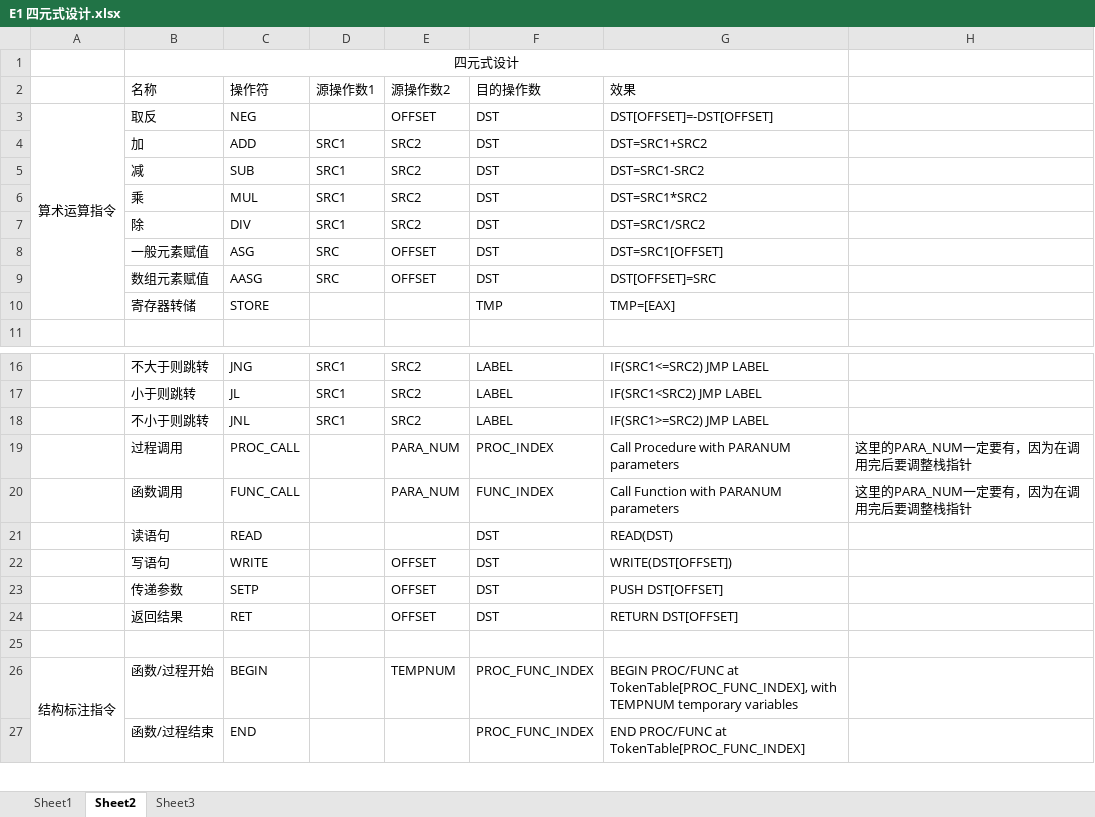
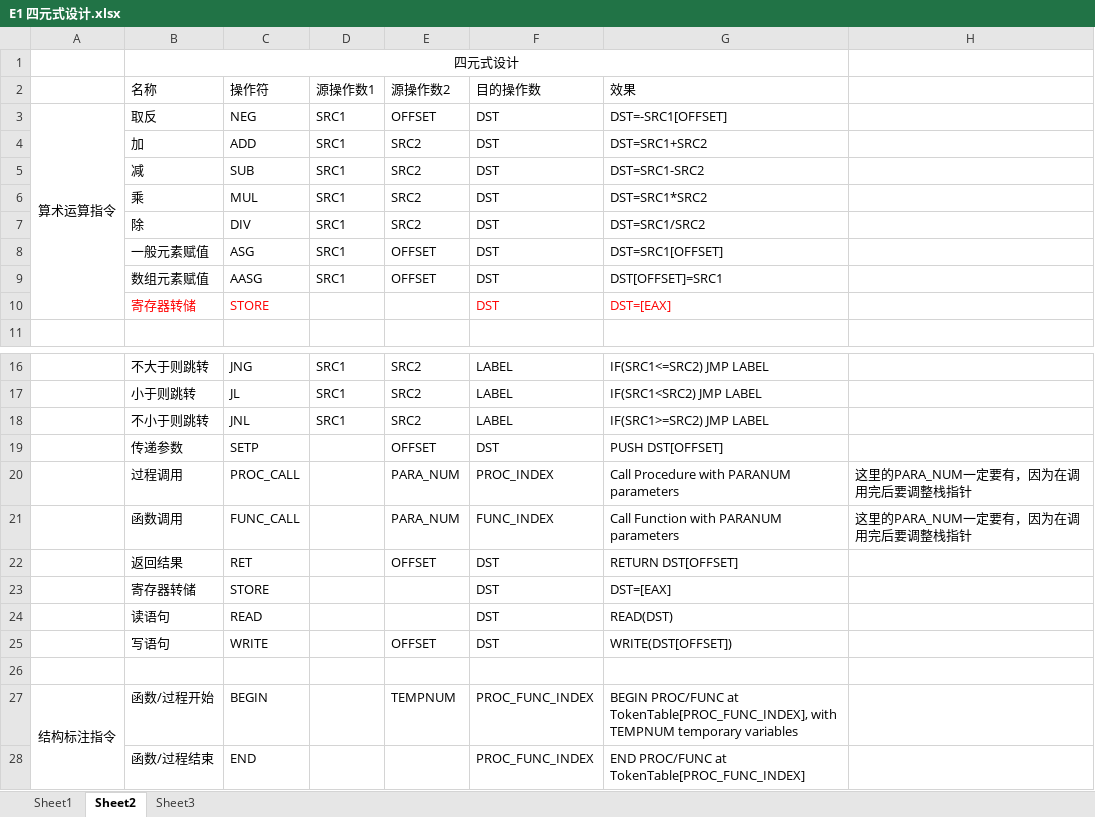
Before and after one commit to DreamChaserMXF/Compiler, an Excel workbook: DesignDocs/E1 四元式设计.xlsx, sheet Sheet2, drawn as a sheet; only a part is shown, gaps mark what is left out; values as stored, in another font and other column widths than the file's, no borders; the diff names each change by its address in the sheet, - before the commit and + after, or states it on an @@ line.

Commit message:
function return value implemented

```diff
--- a/DesignDocs/E1 四元式设计.xlsx (sheet Sheet2)
+++ b/DesignDocs/E1 四元式设计.xlsx (sheet Sheet2)
-D3 (源操作数1): (empty)
+D3 (源操作数1): SRC1
-G3 (效果): DST[OFFSET]=-DST[OFFSET]
+G3 (效果): DST=-SRC1[OFFSET]
-D8:D9 (源操作数1): SRC
+D8:D9 (源操作数1): SRC1
-G9 (效果): DST[OFFSET]=SRC
+G9 (效果): DST[OFFSET]=SRC1
-B10:C10 text colour: black
+B10:C10 text colour: #FF0000
-F10 (目的操作数): TMP
+F10 (目的操作数): DST
-F10:G10 text colour: black
+F10:G10 text colour: #FF0000
-G10 (效果): TMP=[EAX]
+G10 (效果): DST=[EAX]
@@ row 23 moved to row 19: 传递参数 @@
@@ row 24 moved to row 22: 返回结果 @@
+row 23:  | 寄存器转储 | STORE |  |  | DST | DST=[EAX]
```
Also changed, not shown: 12 other files.
